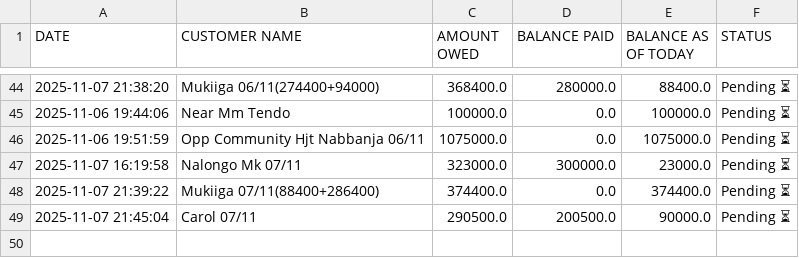
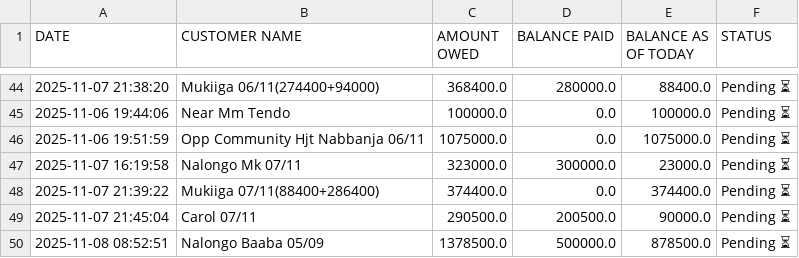
Before and after one commit to peter4652k/debttracker, a CSV file: data/customers.csv, drawn as a sheet; only a part is shown, gaps mark what is left out; the diff names each change by its address in the sheet, - before the commit and + after, or states it on an @@ line.

Commit message:
Update customers.csv from Streamlit app

```diff
--- a/data/customers.csv
+++ b/data/customers.csv
+row 50: 2025-11-08 08:52:51 | Nalongo Baaba 05/09 | 1378500.0 | 500000.0 | 878500.0 | Pending ⏳
```
